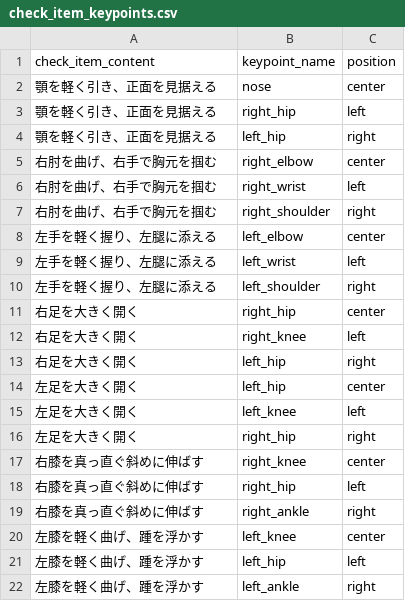
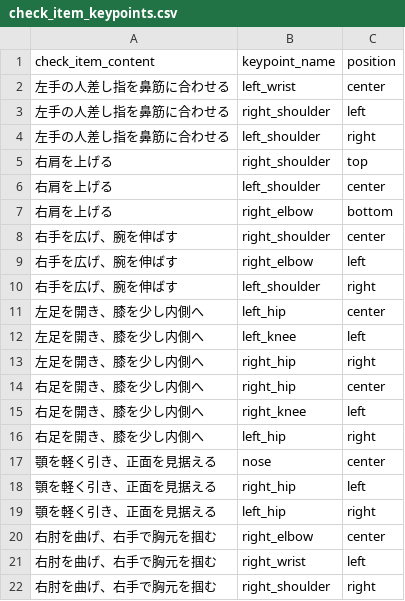
Before and after one commit to kohei-yamamoto1012/jojo-pose-exam, a CSV file: db/check_item_keypoints.csv, drawn as a sheet; only a part is shown; the shorter side is filled out with more unchanged rows.

```diff
--- a/db/check_item_keypoints.csv
+++ b/db/check_item_keypoints.csv
@@ -1,2 +1,17 @@
 check_item_content,keypoint_name,position
+左手の人差し指を鼻筋に合わせる,left_wrist,center
+左手の人差し指を鼻筋に合わせる,right_shoulder,left
+左手の人差し指を鼻筋に合わせる,left_shoulder,right
+右肩を上げる,right_shoulder,top
+右肩を上げる,left_shoulder,center
+右肩を上げる,right_elbow,bottom
+右手を広げ、腕を伸ばす,right_shoulder,center
+右手を広げ、腕を伸ばす,right_elbow,left
+右手を広げ、腕を伸ばす,left_shoulder,right
+左足を開き、膝を少し内側へ,left_hip,center
+左足を開き、膝を少し内側へ,left_knee,left
+左足を開き、膝を少し内側へ,right_hip,right
+右足を開き、膝を少し内側へ,right_hip,center
+右足を開き、膝を少し内側へ,right_knee,left
+右足を開き、膝を少し内側へ,left_hip,right
 顎を軽く引き、正面を見据える,nose,center
```
Also changed, not shown: db/check_items.csv, db/exams.csv.
